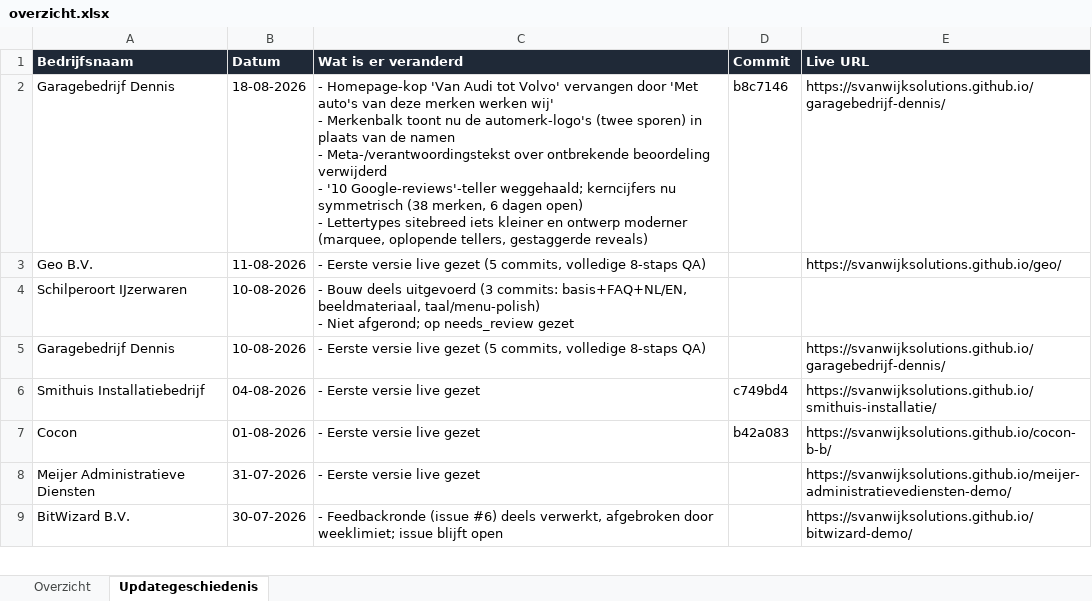
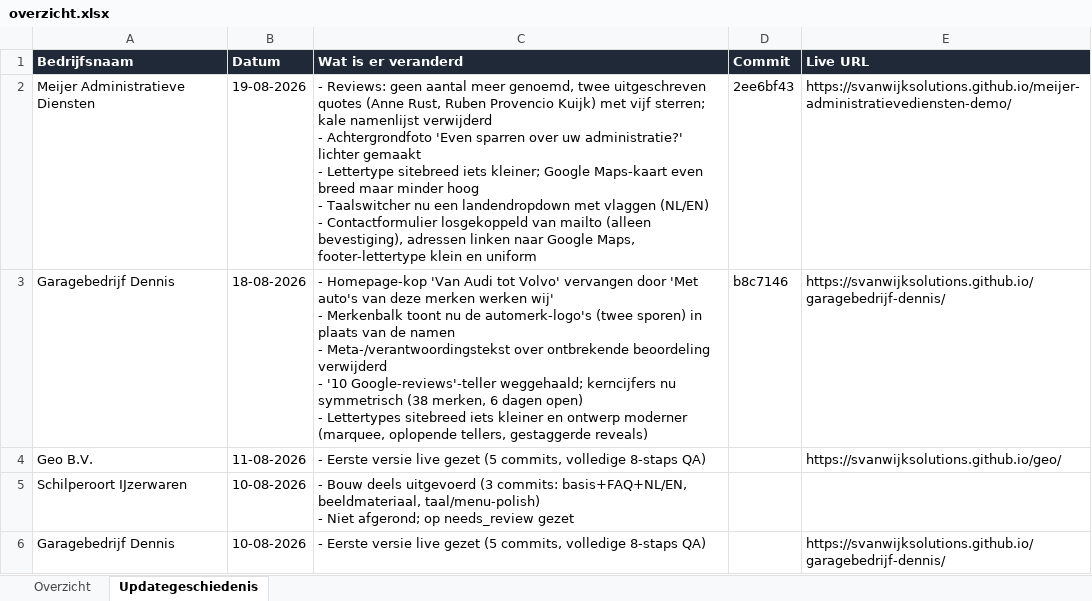
Before and after one commit to svanwijksolutions/demo-site-queue, an Excel workbook: overzicht.xlsx, sheet Updategeschiedenis, drawn as a sheet; only a part is shown; the shorter side is filled out with more unchanged rows; values as stored, in another font and other column widths than the file's, no borders; table styles not drawn; ↵ is a line break in a cell; the diff names each change by its address in the sheet, - before the commit and + after, or states it on an @@ line.

```diff
--- a/overzicht.xlsx (sheet Updategeschiedenis)
+++ b/overzicht.xlsx (sheet Updategeschiedenis)
+row 2: Meijer Administratieve Diensten | 19-08-2026 | - Reviews: geen aantal meer genoemd, twee uitgeschreven quotes (Anne Rust, Ruben Provencio Kuijk) met vijf sterren; kale namenlijst verwijderd ↵ - Achtergrondfoto 'Even sparren over uw administratie?' lichter gemaakt ↵ - Lettertype sitebreed iets kleiner; Google Maps-kaart even breed maar minder hoog ↵ - Taalswitcher nu een landendropdown met vlaggen (NL/EN) ↵ - Contactformulier losgekoppeld van mailto (alleen bevestiging), adressen linken naar Google Maps, footer-lettertype klein en uniform | 2ee6bf43 | https://svanwijksolutions.github.io/meijer-administratievediensten-demo/
```
Also changed, not shown: sheet Overzicht, 3 other files.
